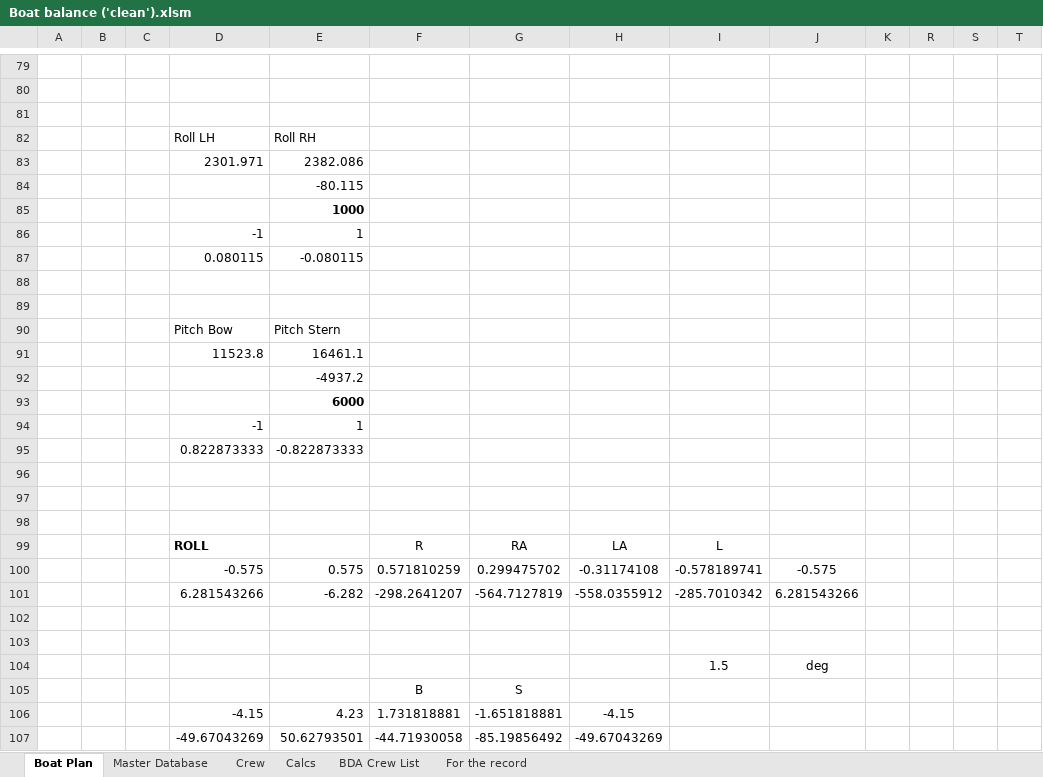
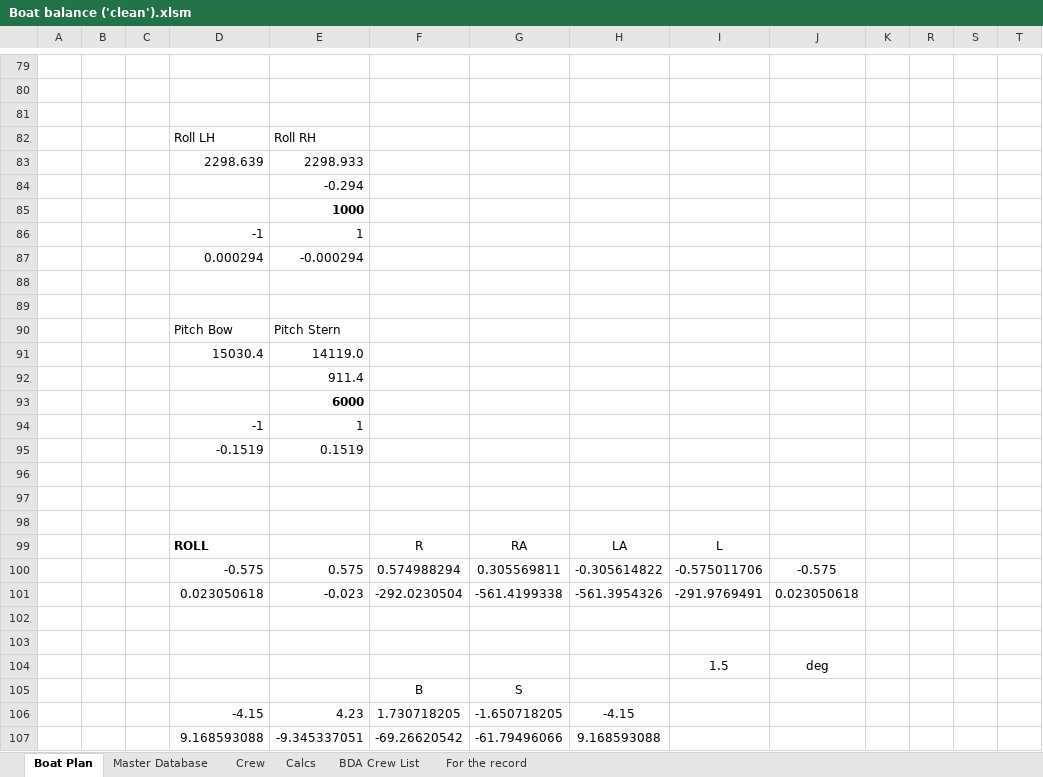
Before and after one commit to CallumGilly/boatBalanceTest2, an Excel workbook: Boat balance ('clean').xlsm, sheet Boat Plan, drawn as a sheet; only a part is shown, gaps mark what is left out; values as stored, in another font and other column widths than the file's, no borders; charts and pictures and conditional formats not drawn; 1 other sheet too large or unreadable and not compared; removed rows and columns are numbered as before the commit, all else as after; rows hold the shown columns only; the diff covers the shown part only; the diff names each change by its address in the sheet, - before the commit and + after, or states it on an @@ line.

```diff
--- a/Boat balance ('clean').xlsm (sheet Boat Plan)
+++ b/Boat balance ('clean').xlsm (sheet Boat Plan)
-row 83:  |  |  | 2301.971 | 2382.086
+row 83:  |  |  | 2298.639 | 2298.933
-E84: -80.115
+E84: -0.294
-row 87:  |  |  | 0.080115 | -0.080115
+row 87:  |  |  | 0.000294 | -0.000294
-row 91:  |  |  | 11523.8 | 16461.1
+row 91:  |  |  | 15030.4 | 14119.0
-E92: -4937.2
+E92: 911.4
-row 95:  |  |  | 0.822873333 | -0.822873333
+row 95:  |  |  | -0.1519 | 0.1519
-row 100:  |  |  | -0.575 | 0.575 | 0.571810259 | 0.299475702 | -0.31174108 | -0.578189741 | -0.575
-row 101:  |  |  | 6.281543266 | -6.282 | -298.2641207 | -564.7127819 | -558.0355912 | -285.7010342 | 6.281543266
+row 100:  |  |  | -0.575 | 0.575 | 0.574988294 | 0.305569811 | -0.305614822 | -0.575011706 | -0.575
+row 101:  |  |  | 0.023050618 | -0.023 | -292.0230504 | -561.4199338 | -561.3954326 | -291.9769491 | 0.023050618
-F106: 1.731818881
+F106: 1.730718205
-G106: -1.651818881
+G106: -1.650718205
-row 107:  |  |  | -49.67043269 | 50.62793501 | -44.71930058 | -85.19856492 | -49.67043269
+row 107:  |  |  | 9.168593088 | -9.345337051 | -69.26620542 | -61.79496066 | 9.168593088
```
Also changed, not shown: 1 added row, 1 removed row and 89 edited cells elsewhere in this sheet, sheet For the record, hidden cells, charts or pictures, 2 other files.
